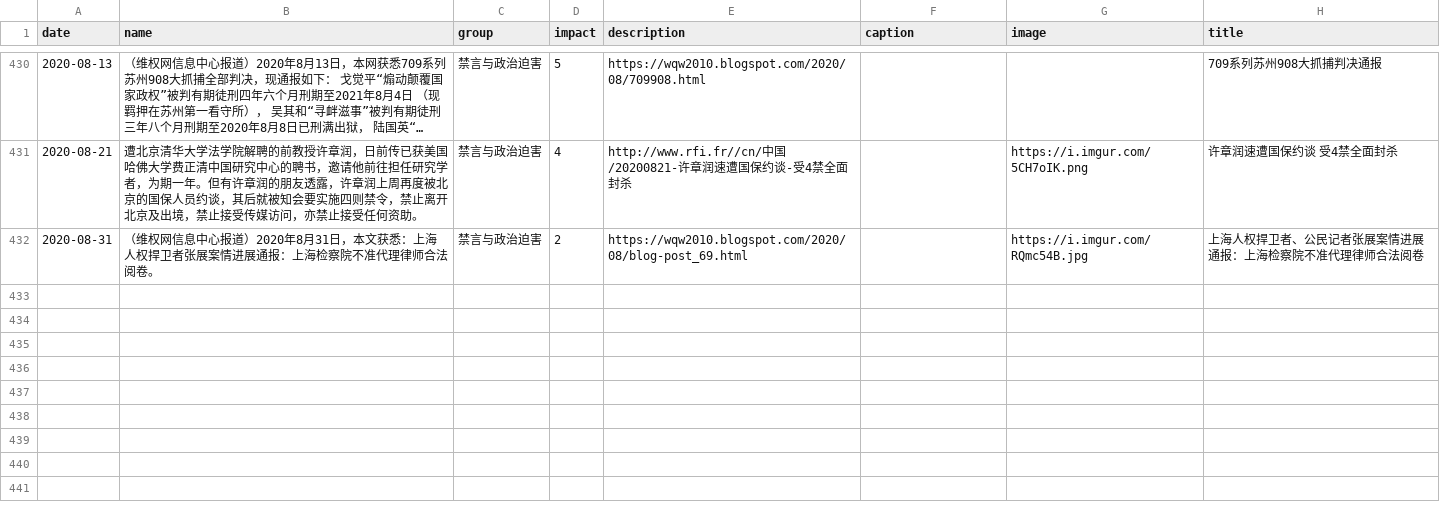
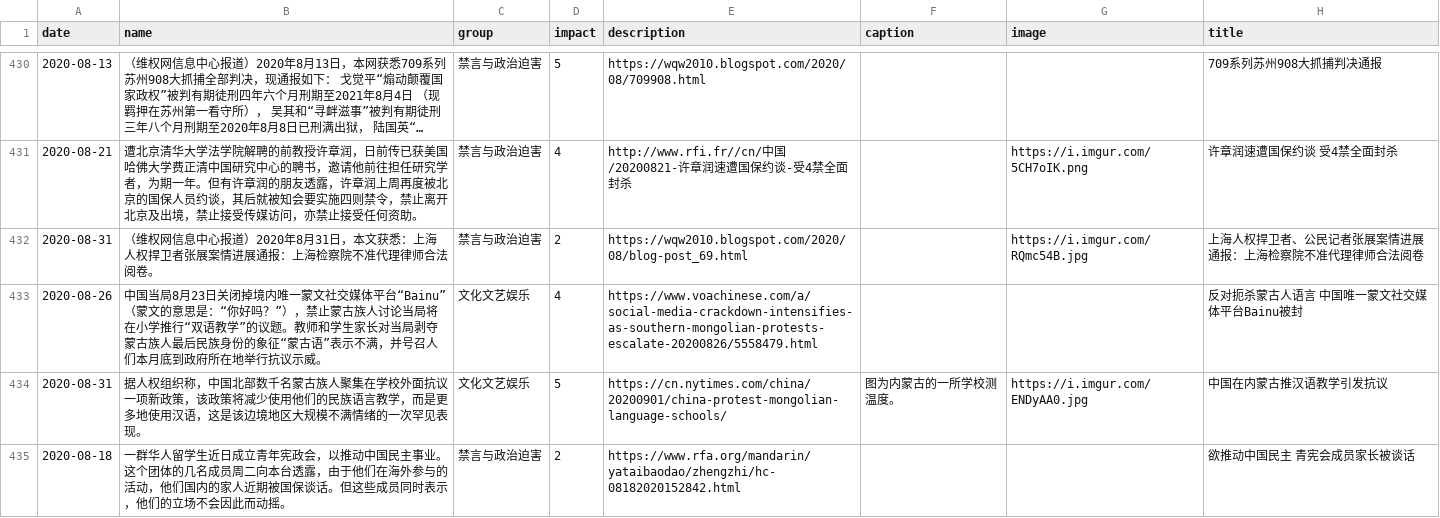
Before and after one commit to chinatimeline/data, a CSV file: ideology/CCP_Ideology_Events.csv, drawn as a sheet; only a part is shown, gaps mark what is left out; long unchanged cells end in …; the diff names each change by its address in the sheet, - before the commit and + after, or states it on an @@ line.

Commit message:
Sync from website submissions

```diff
--- a/ideology/CCP_Ideology_Events.csv
+++ b/ideology/CCP_Ideology_Events.csv
+row 433: 2020-08-26 | 中国当局8月23日关闭掉境内唯一蒙文社交媒体平台“Bainu”（蒙文的意思是：“你好吗？”），禁止蒙古族人讨论当局将在小学推行“双语教学”的议题。教师和学生家长对当局剥夺蒙古族人最后民族身份的象征“蒙古语”表示不满，并号召人们本月底到政府所在地举行抗议示威。 | 文化文艺娱乐 | 4 | https://www.voachinese.com/a/social-media-crackdown-intensifies-as-southern-mongolian-protests-escalate-20200826/5558479.html |  |  | 反对扼杀蒙古人语言 中国唯一蒙文社交媒体平台Bainu被封
+row 434: 2020-08-31 | 据人权组织称，中国北部数千名蒙古族人聚集在学校外面抗议一项新政策，该政策将减少使用他们的民族语言教学，而是更多地使用汉语，这是该边境地区大规模不满情绪的一次罕见表现。 | 文化文艺娱乐 | 5 | https://cn.nytimes.com/china/20200901/china-protest-mongolian-language-schools/ | 图为内蒙古的一所学校测温度。 | https://i.imgur.com/ENDyAA0.jpg | 中国在内蒙古推汉语教学引发抗议
+row 435: 2020-08-18 | 一群华人留学生近日成立青年宪政会，以推动中国民主事业。这个团体的几名成员周二向本台透露，由于他们在海外参与的活动，他们国内的家人近期被国保谈话。但这些成员同时表示，他们的立场不会因此而动摇。 | 禁言与政治迫害 | 2 | https://www.rfa.org/mandarin/yataibaodao/zhengzhi/hc-08182020152842.html |  |  | 欲推动中国民主 青宪会成员家长被谈话
```
